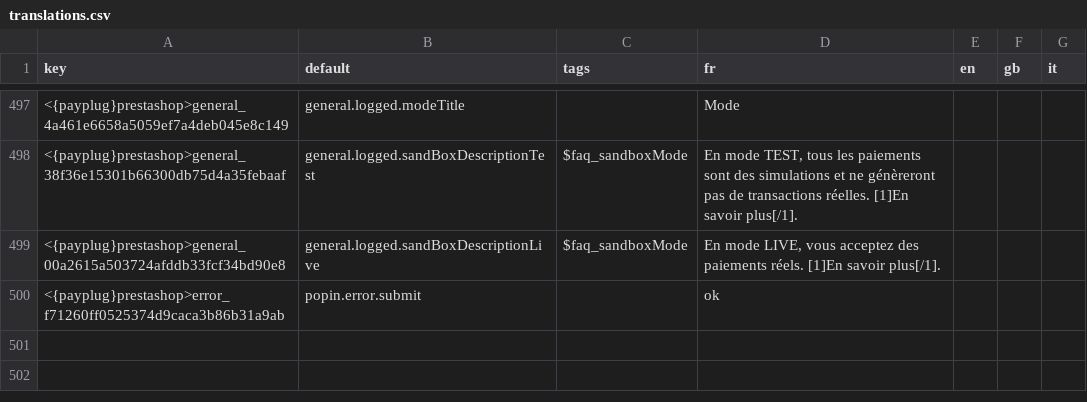
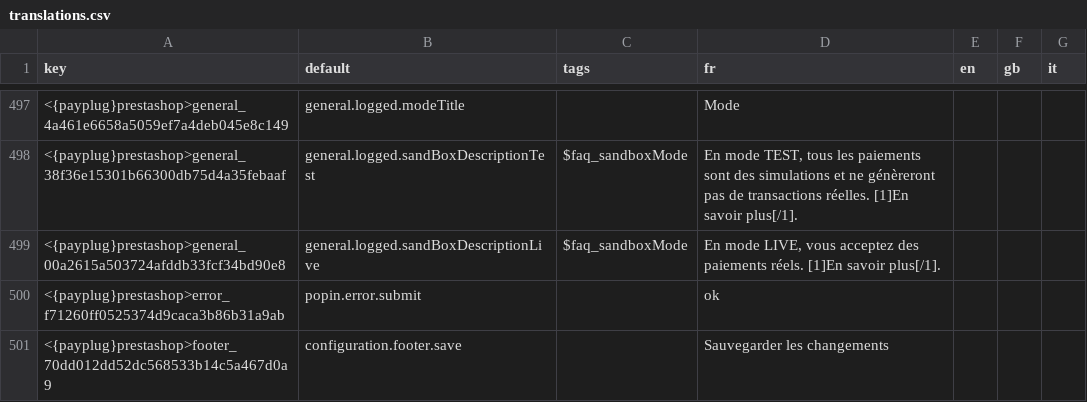
Before and after one commit to payplug/payplug-prestashop, a CSV file: dev/dist/payplug/translations.csv, drawn as a sheet; only a part is shown, gaps mark what is left out; the diff names each change by its address in the sheet, - before the commit and + after, or states it on an @@ line.

Commit message:
feat: PRE-793: Saving configuration block

```diff
--- a/dev/dist/payplug/translations.csv
+++ b/dev/dist/payplug/translations.csv
+row 501: <{payplug}prestashop>footer_70dd012dd52dc568533b14c5a467d0a9 | configuration.footer.save |  | Sauvegarder les changements
```
Also changed, not shown: dev/dist/bnpl/translations.csv, 12 other files.
